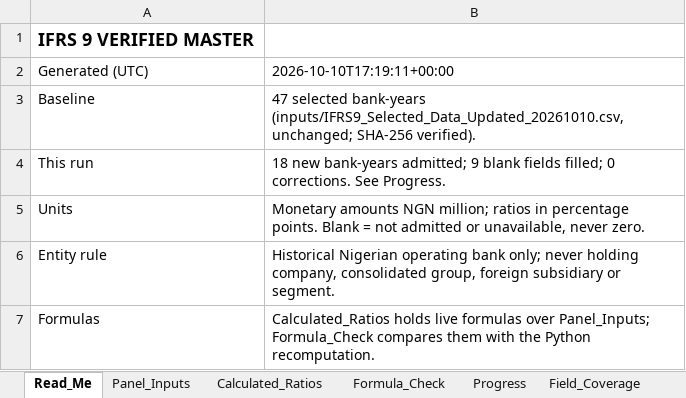
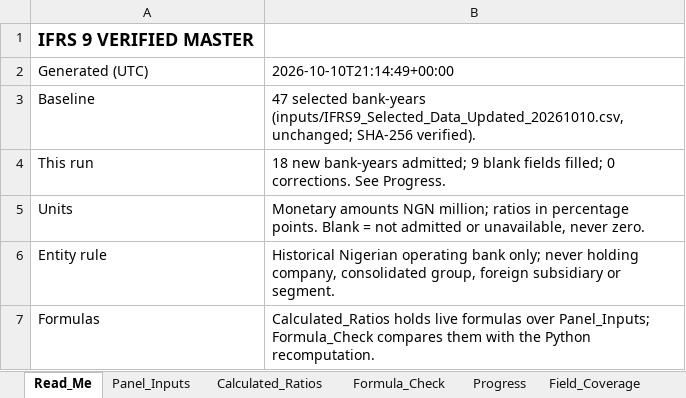
Before and after one commit to dukemawex/ifrs-ngx-agent, an Excel workbook: ifrs9/outputs/IFRS9_Verified_Master.xlsx, sheet Read_Me, drawn as a sheet; only a part is shown; values as stored, in another font and other column widths than the file's, no borders; the diff names each change by its address in the sheet, - before the commit and + after, or states it on an @@ line.

```diff
--- a/ifrs9/outputs/IFRS9_Verified_Master.xlsx (sheet Read_Me)
+++ b/ifrs9/outputs/IFRS9_Verified_Master.xlsx (sheet Read_Me)
-B2: 2026-10-10T17:19:11+00:00
+B2: 2026-10-10T21:14:49+00:00
```
Also changed, not shown: sheet Evidence_Long, sheet Reconciliation, sheet Progress, sheet Evidence_Backing, sheet Change_Register, other sheet tabs, 36 other files.
